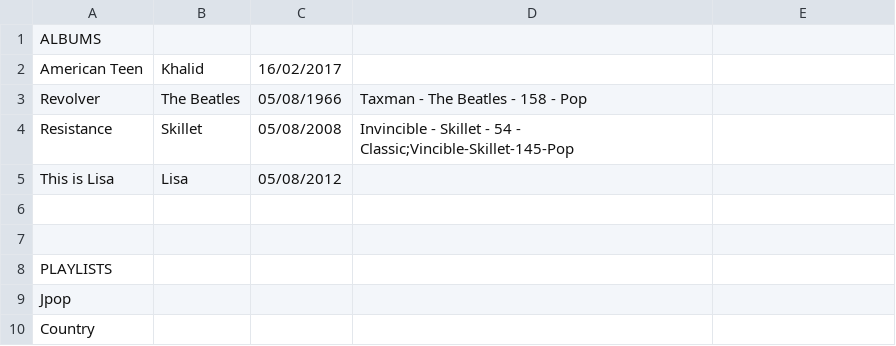
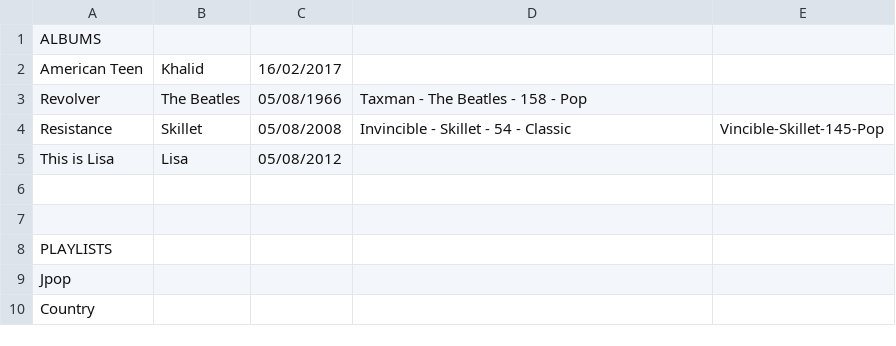
Before and after one commit to WarningImHack3r/JMusicHub, a CSV file: Example.csv, drawn as a sheet; only a part is shown.

```diff
--- a/Example.csv
+++ b/Example.csv
@@ -3,3 +3,3 @@ American Teen;Khalid;16/02/2017;;
 Revolver;The Beatles;05/08/1966;Taxman - The Beatles - 158 - Pop;
-Resistance;Skillet;05/08/2008;"Invincible - Skillet - 54 - Classic;Vincible-Skillet-145-Pop";
+Resistance;Skillet;05/08/2008;Invincible - Skillet - 54 - Classic;Vincible-Skillet-145-Pop;
 This is Lisa;Lisa;05/08/2012;;
```
Also changed, not shown: savetest.csv, 9 other files.
